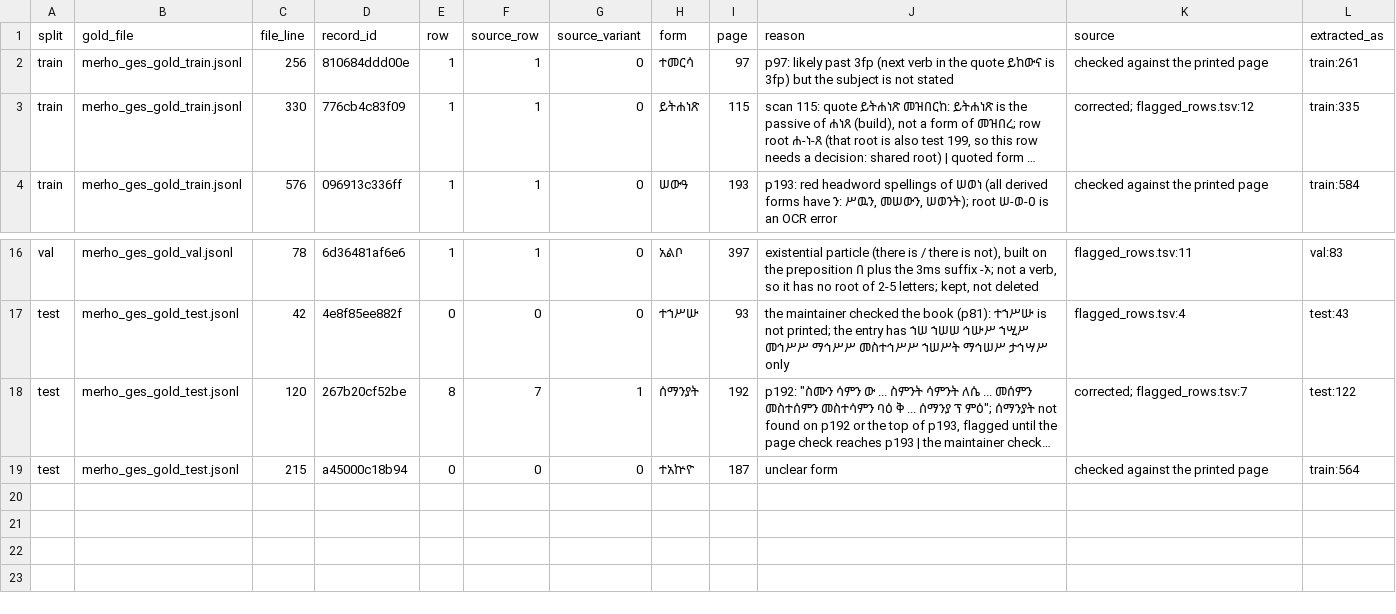
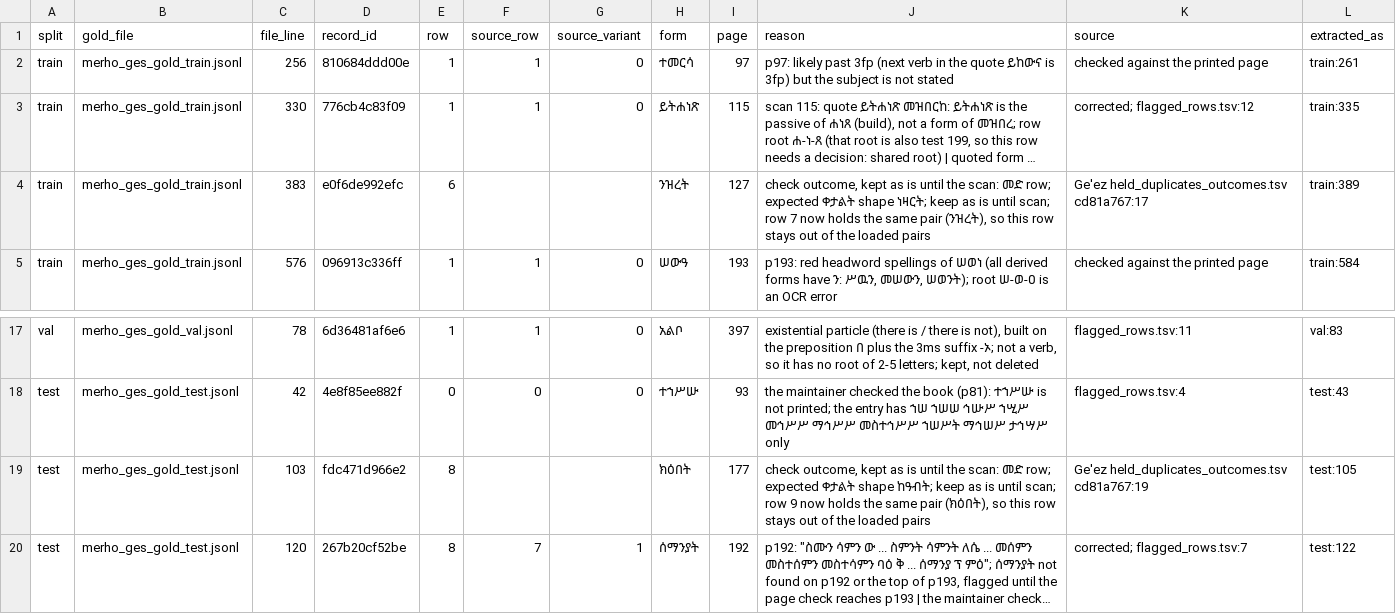
Before and after one commit to Esubaalew/geez-dataset, a TSV file: data/paradigms/merho_ges_gold_flagged_rows.tsv, drawn as a sheet; only a part is shown, gaps mark what is left out; the shorter side is filled out with more unchanged rows; long unchanged cells end in …; the diff names each change by its address in the sheet, - before the commit and + after, or states it on an @@ line.

Commit message:
Resolve the 60 page fixes held back as duplicates, and fix three records
38 duplicate rows removed (the other copy kept), 17 held fixes applied on the copies that stay, 5 forms set, 3 reverts already in place, 4 rows left for the scan (2 of them listed in the flagged-rows file because a set row now holds the same pair). p.185 ተአተተ: r1 እቱት, r3 back to አተት. p.337 ረየጸ: ፀ to ጸ in the root, headword and forms. p.22 አምርሕት: noun, plural, no gender. README: twenty flagged rows; 7,387 of the 8,572 noun and adjective rows have no Amharic gloss.

```diff
--- a/data/paradigms/merho_ges_gold_flagged_rows.tsv
+++ b/data/paradigms/merho_ges_gold_flagged_rows.tsv
+row 4: train | merho_ges_gold_train.jsonl | 383 | e0f6de992efc | 6 |  |  | ንዝረት | 127 | check outcome, kept as is until the scan: መድ row; expected ቀታልት shape ነዛርት; keep as is until scan; row 7 now holds the same pair (ንዝረት), so this row stays out of the loaded pairs | Ge'ez held_duplicates_outcomes.tsv cd81a767:17 | train:389
+row 19: test | merho_ges_gold_test.jsonl | 103 | fdc471d966e2 | 8 |  |  | ክዕበት | 177 | check outcome, kept as is until the scan: መድ row; expected ቀታልት shape ከዓብት; keep as is until scan; row 9 now holds the same pair (ክዕበት), so this row stays out of the loaded pairs | Ge'ez held_duplicates_outcomes.tsv cd81a767:19 | test:105
```
Also changed, not shown: 3 other files.
